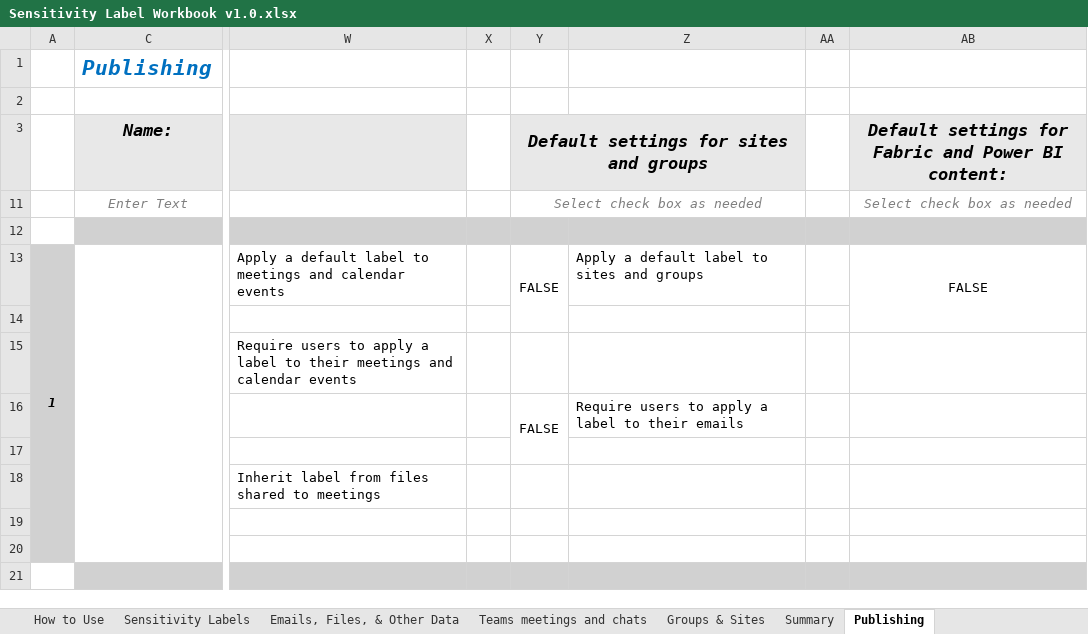
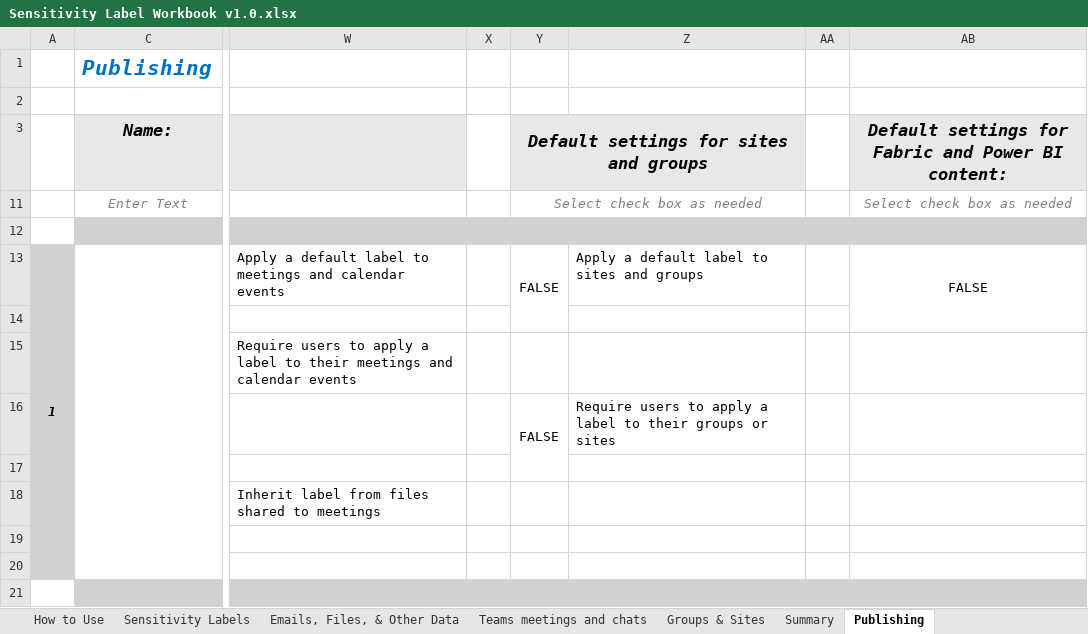
Before and after one commit to NicholasBear-Tech/Bears-Tech, an Excel workbook: Tools/Purview Sensitivity Labels Workbook/Sensitivity Label Workbook v1.0.xlsx, sheet Publishing, drawn as a sheet; only a part is shown, gaps mark what is left out; values as stored, in another font and other column widths than the file's, no borders; conditional formats not drawn; the diff names each change by its address in the sheet, - before the commit and + after, or states it on an @@ line.

```diff
--- a/Tools/Purview Sensitivity Labels Workbook/Sensitivity Label Workbook v1.0.xlsx (sheet Publishing)
+++ b/Tools/Purview Sensitivity Labels Workbook/Sensitivity Label Workbook v1.0.xlsx (sheet Publishing)
-Z16: …to their emails
+Z16: …to their groups or sites
```
Also changed, not shown: sheet Summary.
